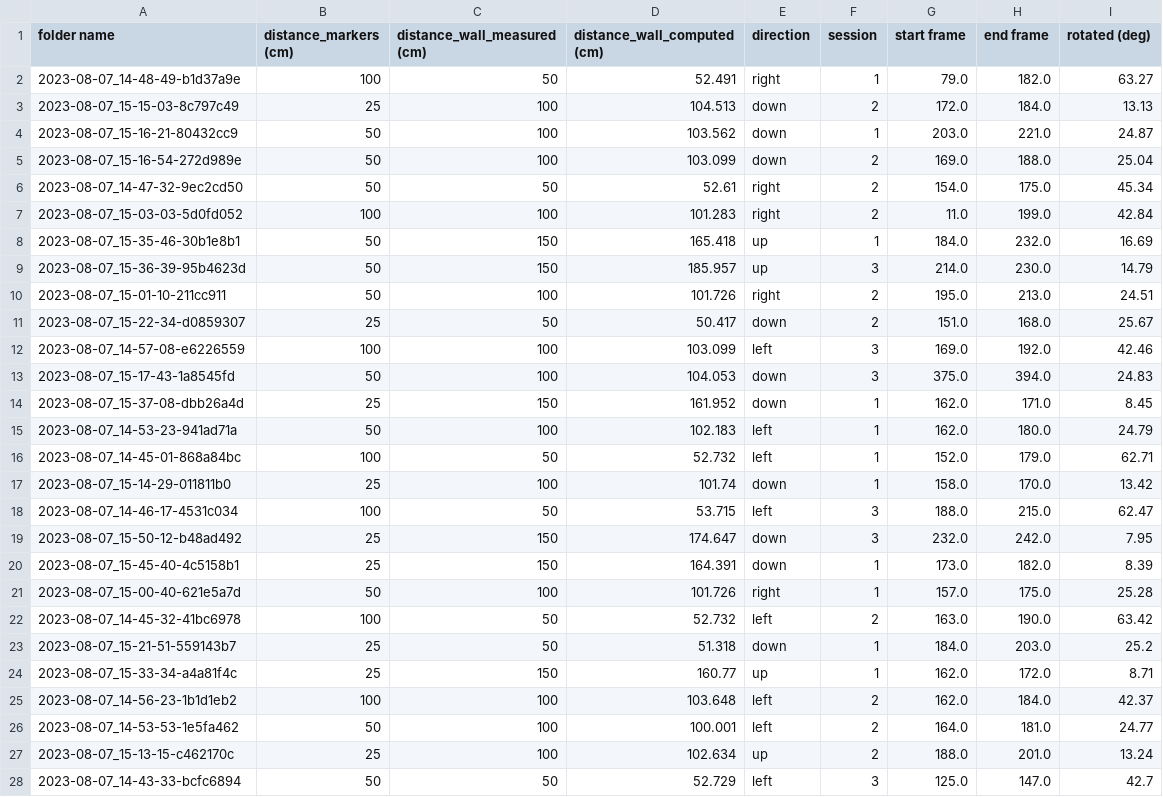
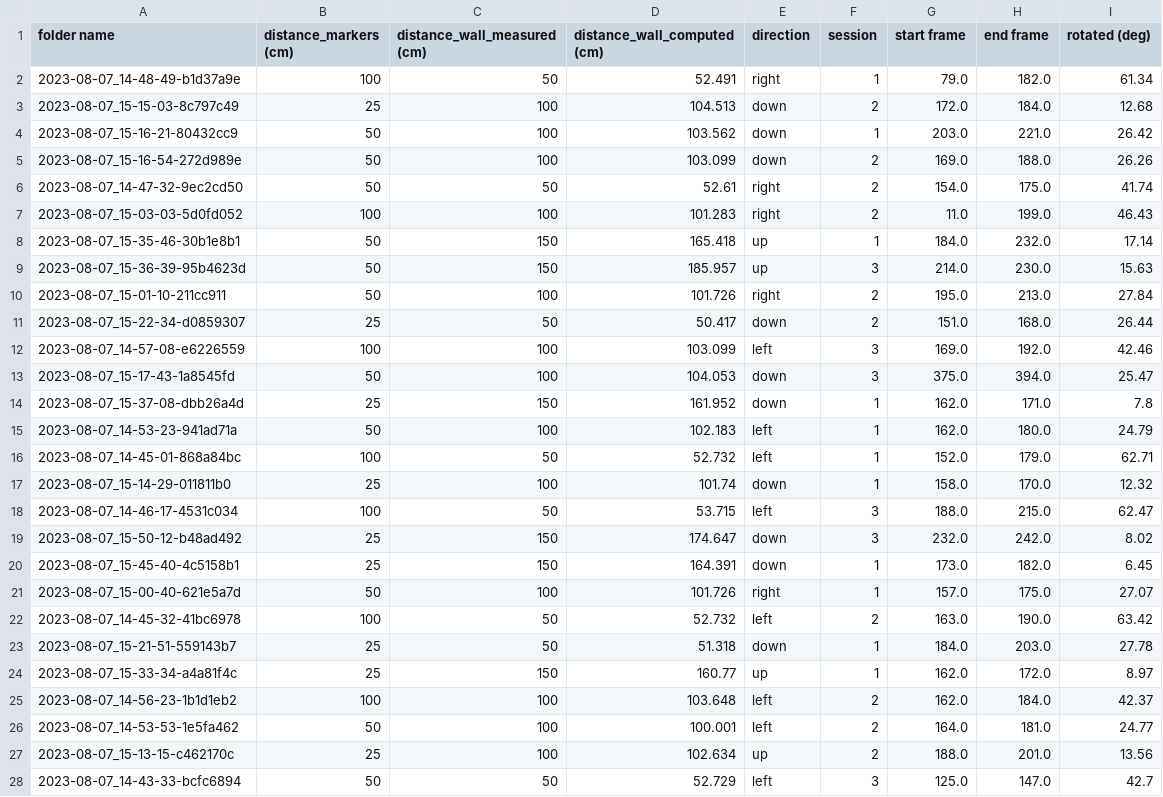
Before and after one commit to jiwonyeon/pupillabs_imu, a CSV file: rotated_angle.csv, drawn as a sheet; only a part is shown; the diff covers the shown part only.

```diff
--- a/rotated_angle.csv
+++ b/rotated_angle.csv
@@ -1,28 +1,28 @@
 folder name,distance_markers (cm),distance_wall_measured (cm),distance_wall_computed (cm),direction,session,start frame,end frame,rotated (deg)
-2023-08-07_14-48-49-b1d37a9e,100,50,52.491,right,1,79.0,182.0,63.27
-2023-08-07_15-15-03-8c797c49,25,100,104.513,down,2,172.0,184.0,13.13
-2023-08-07_15-16-21-80432cc9,50,100,103.562,down,1,203.0,221.0,24.87
-2023-08-07_15-16-54-272d989e,50,100,103.099,down,2,169.0,188.0,25.04
-2023-08-07_14-47-32-9ec2cd50,50,50,52.61,right,2,154.0,175.0,45.34
-2023-08-07_15-03-03-5d0fd052,100,100,101.283,right,2,11.0,199.0,42.84
-2023-08-07_15-35-46-30b1e8b1,50,150,165.418,up,1,184.0,232.0,16.69
-2023-08-07_15-36-39-95b4623d,50,150,185.957,up,3,214.0,230.0,14.79
-2023-08-07_15-01-10-211cc911,50,100,101.726,right,2,195.0,213.0,24.51
-2023-08-07_15-22-34-d0859307,25,50,50.417,down,2,151.0,168.0,25.67
+2023-08-07_14-48-49-b1d37a9e,100,50,52.491,right,1,79.0,182.0,61.34
+2023-08-07_15-15-03-8c797c49,25,100,104.513,down,2,172.0,184.0,12.68
+2023-08-07_15-16-21-80432cc9,50,100,103.562,down,1,203.0,221.0,26.42
+2023-08-07_15-16-54-272d989e,50,100,103.099,down,2,169.0,188.0,26.26
+2023-08-07_14-47-32-9ec2cd50,50,50,52.61,right,2,154.0,175.0,41.74
+2023-08-07_15-03-03-5d0fd052,100,100,101.283,right,2,11.0,199.0,46.43
+2023-08-07_15-35-46-30b1e8b1,50,150,165.418,up,1,184.0,232.0,17.14
+2023-08-07_15-36-39-95b4623d,50,150,185.957,up,3,214.0,230.0,15.63
+2023-08-07_15-01-10-211cc911,50,100,101.726,right,2,195.0,213.0,27.84
+2023-08-07_15-22-34-d0859307,25,50,50.417,down,2,151.0,168.0,26.44
 2023-08-07_14-57-08-e6226559,100,100,103.099,left,3,169.0,192.0,42.46
-2023-08-07_15-17-43-1a8545fd,50,100,104.053,down,3,375.0,394.0,24.83
-2023-08-07_15-37-08-dbb26a4d,25,150,161.952,down,1,162.0,171.0,8.45
+2023-08-07_15-17-43-1a8545fd,50,100,104.053,down,3,375.0,394.0,25.47
+2023-08-07_15-37-08-dbb26a4d,25,150,161.952,down,1,162.0,171.0,7.8
 2023-08-07_14-53-23-941ad71a,50,100,102.183,left,1,162.0,180.0,24.79
 2023-08-07_14-45-01-868a84bc,100,50,52.732,left,1,152.0,179.0,62.71
-2023-08-07_15-14-29-011811b0,25,100,101.74,down,1,158.0,170.0,13.42
+2023-08-07_15-14-29-011811b0,25,100,101.74,down,1,158.0,170.0,12.32
 2023-08-07_14-46-17-4531c034,100,50,53.715,left,3,188.0,215.0,62.47
-2023-08-07_15-50-12-b48ad492,25,150,174.647,down,3,232.0,242.0,7.95
-2023-08-07_15-45-40-4c5158b1,25,150,164.391,down,1,173.0,182.0,8.39
-2023-08-07_15-00-40-621e5a7d,50,100,101.726,right,1,157.0,175.0,25.28
+2023-08-07_15-50-12-b48ad492,25,150,174.647,down,3,232.0,242.0,8.02
+2023-08-07_15-45-40-4c5158b1,25,150,164.391,down,1,173.0,182.0,6.45
+2023-08-07_15-00-40-621e5a7d,50,100,101.726,right,1,157.0,175.0,27.07
 2023-08-07_14-45-32-41bc6978,100,50,52.732,left,2,163.0,190.0,63.42
-2023-08-07_15-21-51-559143b7,25,50,51.318,down,1,184.0,203.0,25.2
-2023-08-07_15-33-34-a4a81f4c,25,150,160.77,up,1,162.0,172.0,8.71
+2023-08-07_15-21-51-559143b7,25,50,51.318,down,1,184.0,203.0,27.78
+2023-08-07_15-33-34-a4a81f4c,25,150,160.77,up,1,162.0,172.0,8.97
 2023-08-07_14-56-23-1b1d1eb2,100,100,103.648,left,2,162.0,184.0,42.37
 2023-08-07_14-53-53-1e5fa462,50,100,100.001,left,2,164.0,181.0,24.77
-2023-08-07_15-13-15-c462170c,25,100,102.634,up,2,188.0,201.0,13.24
+2023-08-07_15-13-15-c462170c,25,100,102.634,up,2,188.0,201.0,13.56
 2023-08-07_14-43-33-bcfc6894,50,50,52.729,left,3,125.0,147.0,42.7
```
Also changed, not shown: 14 edited cells elsewhere in this file, 1 other file.
